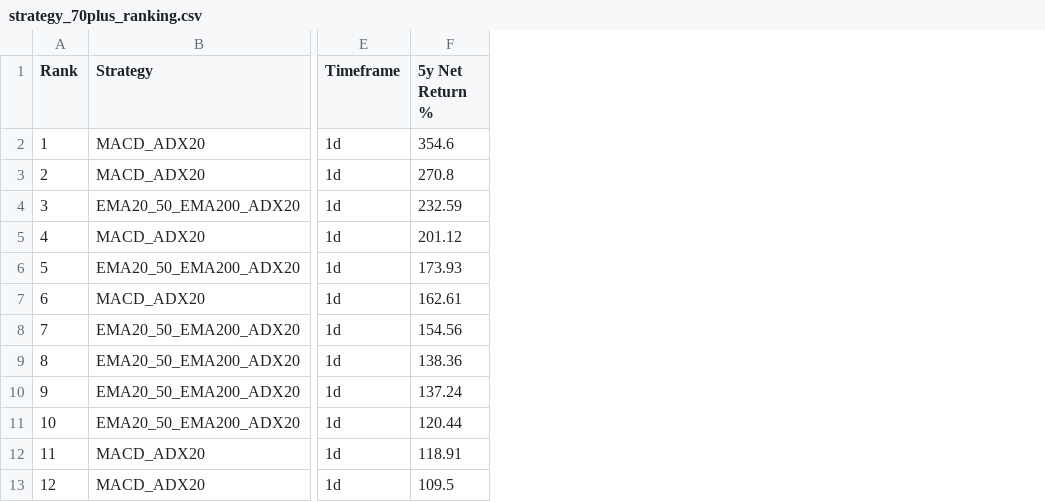
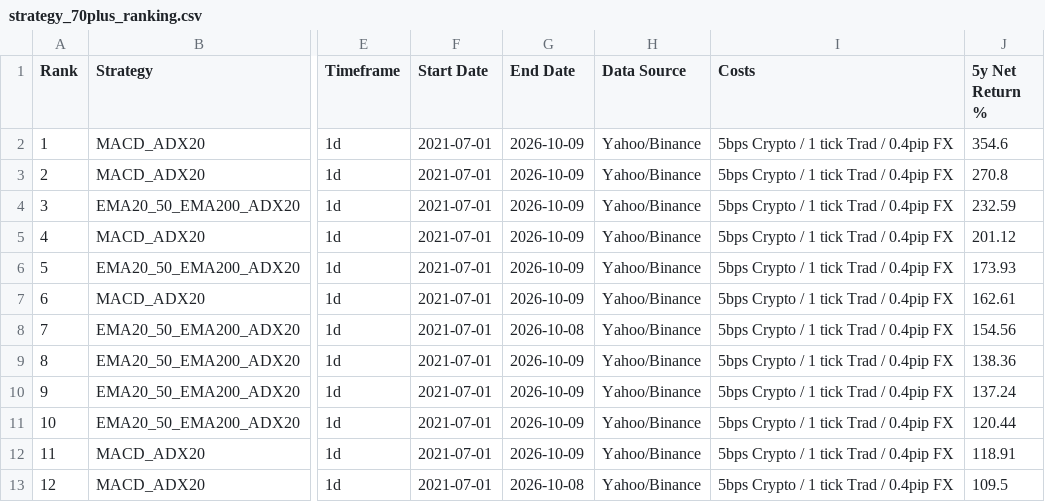
Before and after one commit to tofueu/trade-test, a CSV file: research/multi-market-strategy-ranking/results/strategy_70plus_ranking.csv, drawn as a sheet; only a part is shown, gaps mark what is left out; the diff names each change by its address in the sheet, - before the commit and + after, or states it on an @@ line.

```diff
--- a/research/multi-market-strategy-ranking/results/strategy_70plus_ranking.csv
+++ b/research/multi-market-strategy-ranking/results/strategy_70plus_ranking.csv
+column F (Start Date), rows 2-13: all 2021-07-01
+column G (End Date), rows 2-13: 2026-10-09 | 2026-10-09 | 2026-10-09 | 2026-10-09 | 2026-10-09 | 2026-10-09 | 2026-10-08 | 2026-10-09 | 2026-10-09 | 2026-10-09 | 2026-10-09 | 2026-10-08
+column H (Data Source), rows 2-13: all Yahoo/Binance
+column I (Costs), rows 2-13: all 5bps Crypto / 1 tick Trad / 0.4pip FX
```
Also changed, not shown: 22 other files.
